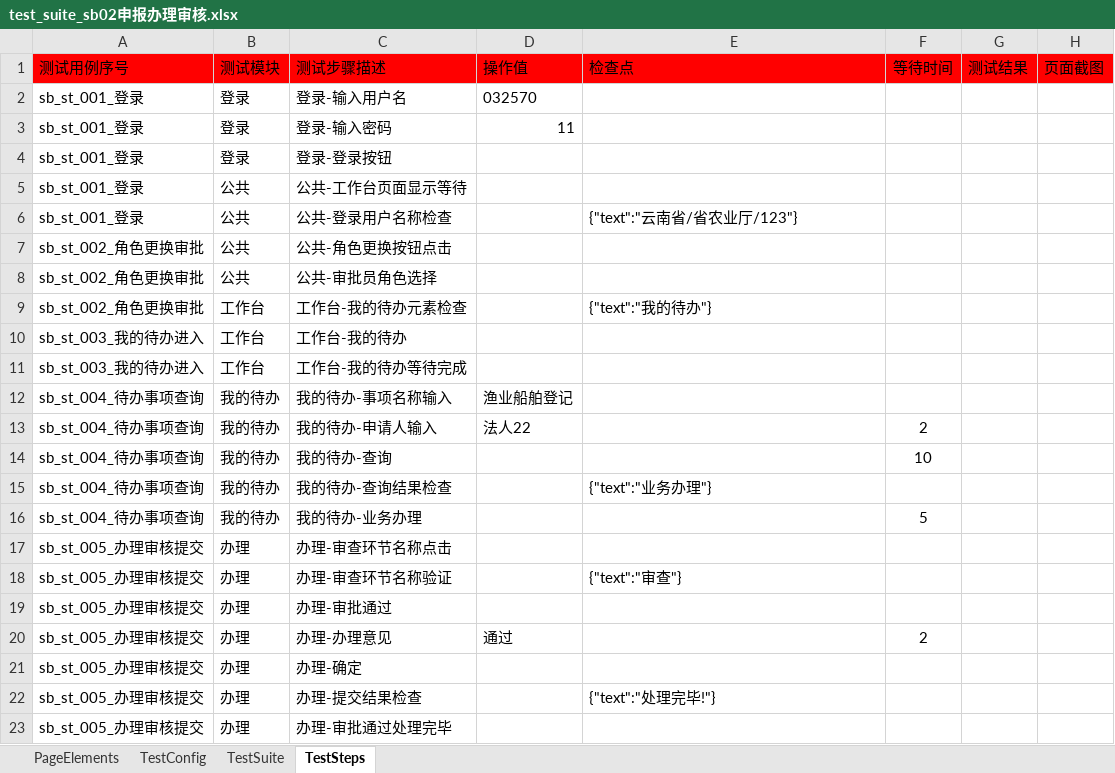
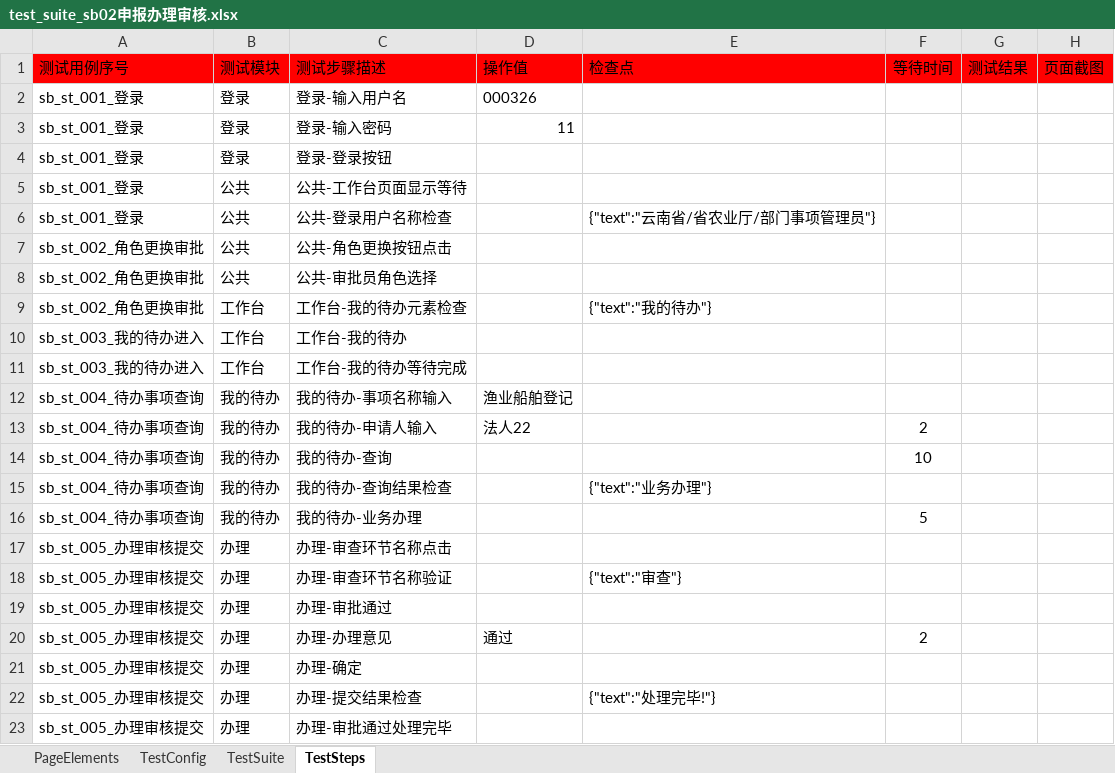
Before and after one commit to CeciliaNi/selenium_auto_test02, an Excel workbook: run_entrance/test_suite/test_suite_sb02申报办理审核.xlsx, sheet TestSteps, drawn as a sheet; values as stored, in another font and other column widths than the file's, no borders; the diff names each change by its address in the sheet, - before the commit and + after, or states it on an @@ line.

```diff
--- a/run_entrance/test_suite/test_suite_sb02申报办理审核.xlsx (sheet TestSteps)
+++ b/run_entrance/test_suite/test_suite_sb02申报办理审核.xlsx (sheet TestSteps)
-D2 (操作值): 032570
+D2 (操作值): 000326
-E6 (检查点): {"text":"云南省/省农业厅/123"}
+E6 (检查点): {"text":"云南省/省农业厅/部门事项管理员"}
```
Also changed, not shown: run_entrance/test_suite/test_suite_sb01申报接件.xlsx, run_entrance/test_suite/test_suite_sb03申报办理决定.xlsx, 1 other file.
